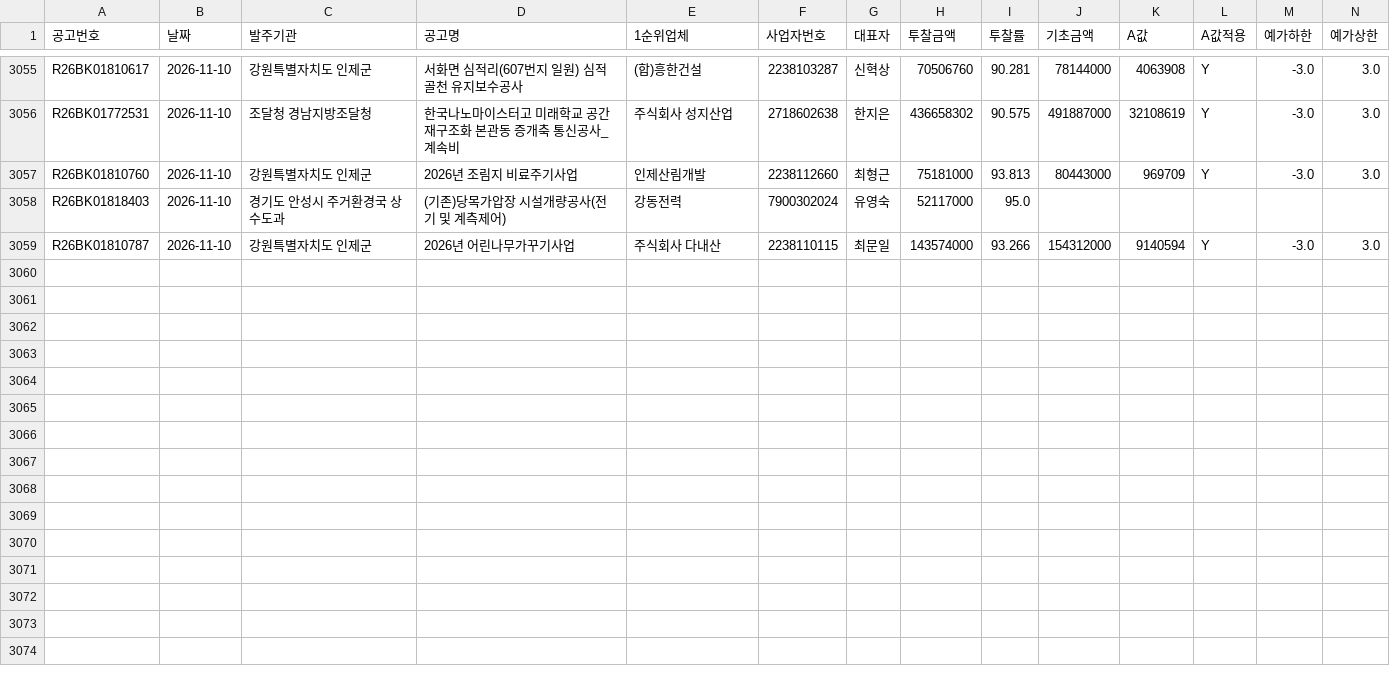
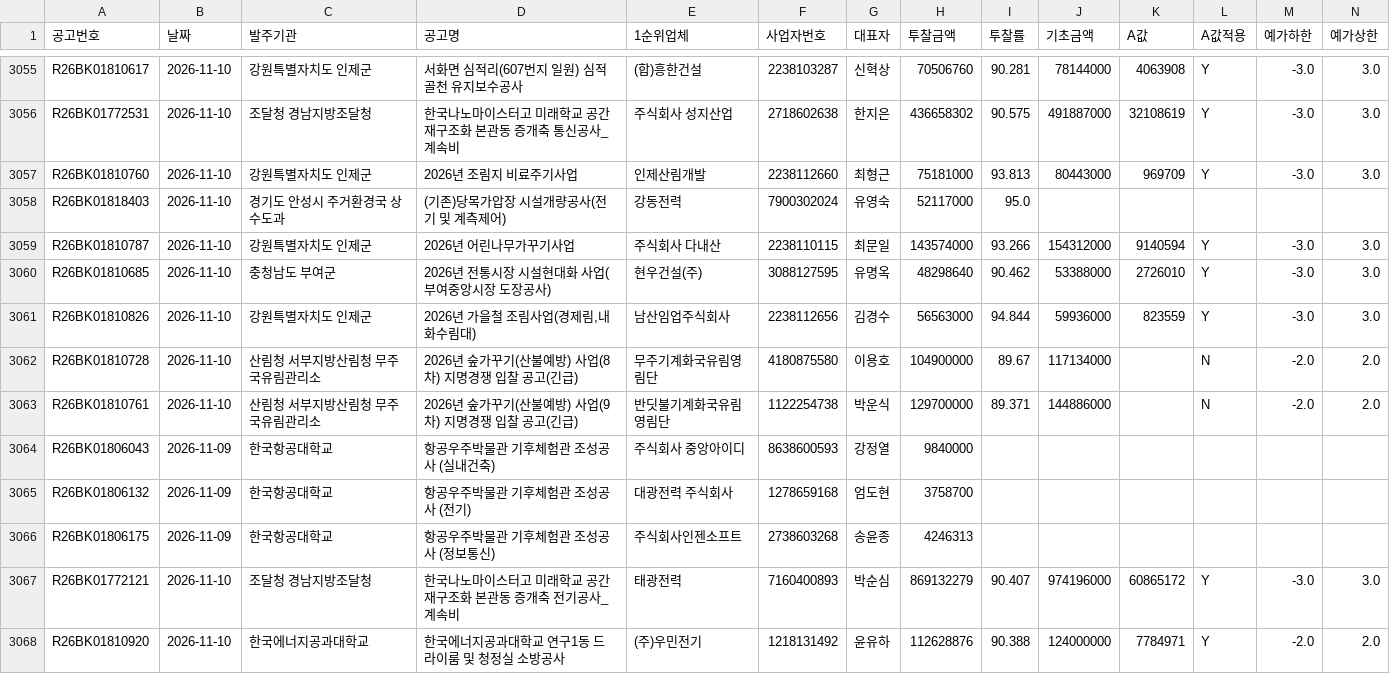
Before and after one commit to kimmyounghwan/K-conmap, a CSV file: data/extra_2026-11.csv, drawn as a sheet; only a part is shown, gaps mark what is left out; rows hold the shown columns only; the diff names each change by its address in the sheet, - before the commit and + after, or states it on an @@ line.

```diff
--- a/data/extra_2026-11.csv
+++ b/data/extra_2026-11.csv
+row 3060: R26BK01810685 | 2026-11-10 | 충청남도 부여군 | 2026년 전통시장 시설현대화 사업(부여중앙시장 도장공사) | 현우건설(주) | 3088127595 | 유명옥 | 48298640 | 90.462 | 53388000 | 2726010 | Y | -3.0 | 3.0
+row 3061: R26BK01810826 | 2026-11-10 | 강원특별자치도 인제군 | 2026년 가을철 조림사업(경제림,내화수림대) | 남산임업주식회사 | 2238112656 | 김경수 | 56563000 | 94.844 | 59936000 | 823559 | Y | -3.0 | 3.0
+row 3062: R26BK01810728 | 2026-11-10 | 산림청 서부지방산림청 무주국유림관리소 | 2026년 숲가꾸기(산불예방) 사업(8차) 지명경쟁 입찰 공고(긴급) | 무주기계화국유림영림단 | 4180875580 | 이용호 | 104900000 | 89.67 | 117134000 |  | N | -2.0 | 2.0
+row 3063: R26BK01810761 | 2026-11-10 | 산림청 서부지방산림청 무주국유림관리소 | 2026년 숲가꾸기(산불예방) 사업(9차) 지명경쟁 입찰 공고(긴급) | 반딧불기계화국유림영림단 | 1122254738 | 박운식 | 129700000 | 89.371 | 144886000 |  | N | -2.0 | 2.0
+row 3064: R26BK01806043 | 2026-11-09 | 한국항공대학교 | 항공우주박물관 기후체험관 조성공사 (실내건축) | 주식회사 중앙아이디 | 8638600593 | 강정열 | 9840000
+row 3065: R26BK01806132 | 2026-11-09 | 한국항공대학교 | 항공우주박물관 기후체험관 조성공사 (전기) | 대광전력 주식회사 | 1278659168 | 엄도현 | 3758700
+row 3066: R26BK01806175 | 2026-11-09 | 한국항공대학교 | 항공우주박물관 기후체험관 조성공사 (정보통신) | 주식회사인젠소프트 | 2738603268 | 송윤종 | 4246313
+row 3067: R26BK01772121 | 2026-11-10 | 조달청 경남지방조달청 | 한국나노마이스터고 미래학교 공간재구조화 본관동 증개축 전기공사_계속비 | 태광전력 | 7160400893 | 박순심 | 869132279 | 90.407 | 974196000 | 60865172 | Y | -3.0 | 3.0
+row 3068: R26BK01810920 | 2026-11-10 | 한국에너지공과대학교 | 한국에너지공과대학교 연구1동 드라이룸 및 청정실 소방공사 | (주)우민전기 | 1218131492 | 윤유하 | 112628876 | 90.388 | 124000000 | 7784971 | Y | -2.0 | 2.0
```
Also changed, not shown: 1 other file.
